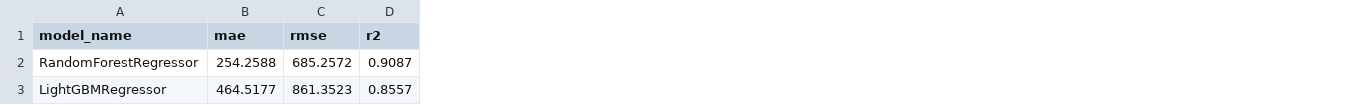
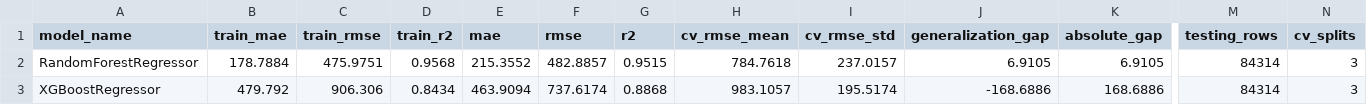
Before and after one commit to anzuman-ara389/AI-Driven-Retail-Demand-Forecasting, a CSV file: artifacts/model_comparison.csv, drawn as a sheet; only a part is shown, gaps mark what is left out; removed rows and columns are numbered as before the commit, all else as after; rows hold the shown columns only; the diff covers the shown part only; the diff names each change by its address in the sheet, - before the commit and + after, or states it on an @@ line.

```diff
--- a/artifacts/model_comparison.csv
+++ b/artifacts/model_comparison.csv
+column B (train_mae), row 2: 178.7884
+column C (train_rmse), row 2: 475.9751
+column D (train_r2), row 2: 0.9568
+column H (cv_rmse_mean), row 2: 784.7618
+column I (cv_rmse_std), row 2: 237.0157
+column J (generalization_gap), row 2: 6.9105
+column K (absolute_gap), row 2: 6.9105
+column M (testing_rows), row 2: 84314
+column N (cv_splits), row 2: 3
-E2 (mae): 254.2588
+E2 (mae): 215.3552
-F2 (rmse): 685.2572
+F2 (rmse): 482.8857
-G2 (r2): 0.9087
+G2 (r2): 0.9515
-row 3: LightGBMRegressor | 464.5177 | 861.3523 | 0.8557
+row 3: XGBoostRegressor | 479.792 | 906.306 | 0.8434 | 463.9094 | 737.6174 | 0.8868 | 983.1057 | 195.5174 | -168.6886 | 168.6886 | 84314 | 3
```
Also changed, not shown: 2 edited cells elsewhere in this file, artifacts/drift_summary.csv, artifacts/model_metrics.csv, 19 other files.
